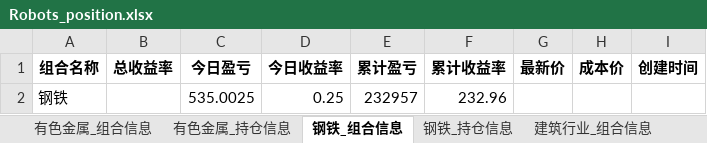
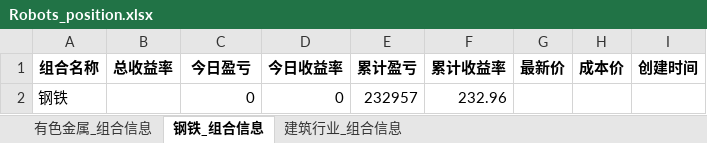
Before and after one commit to githubxander1/Investment, an Excel workbook: Investment/THS/AutoTrade/data/position/Robots_position.xlsx, sheet 钢铁_组合信息, drawn as a sheet; values as stored, in another font and other column widths than the file's, no borders; the diff names each change by its address in the sheet, - before the commit and + after, or states it on an @@ line.

```diff
--- a/Investment/THS/AutoTrade/data/position/Robots_position.xlsx (sheet 钢铁_组合信息)
+++ b/Investment/THS/AutoTrade/data/position/Robots_position.xlsx (sheet 钢铁_组合信息)
-sheet tab: 有色金属_持仓信息
-sheet tab: 钢铁_持仓信息
-C2 (今日盈亏): 535.0025
+C2 (今日盈亏): 0
-D2 (今日收益率): 0.25
+D2 (今日收益率): 0
```
Also changed, not shown: sheet 有色金属_组合信息, sheet 建筑行业_组合信息, other sheet tabs, Investment/THS/AutoTrade/data/portfolio/Combination_portfolio_today.xlsx, Investment/THS/AutoTrade/data/portfolio/Lhw_portfolio_today.xlsx, 30 other files.
